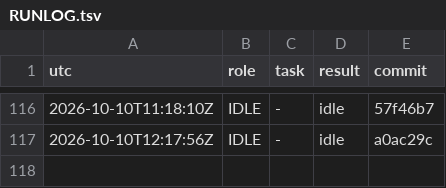
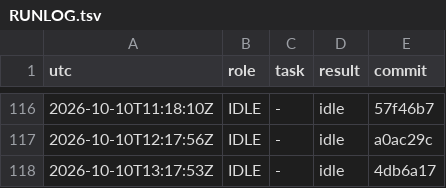
Before and after one commit to YinchenChang/aim, a TSV file: query/RUNLOG.tsv, drawn as a sheet; only a part is shown, gaps mark what is left out; the diff names each change by its address in the sheet, - before the commit and + after, or states it on an @@ line.

```diff
--- a/query/RUNLOG.tsv
+++ b/query/RUNLOG.tsv
+row 118: 2026-10-10T13:17:53Z | IDLE | - | idle | 4db6a17
```
Also changed, not shown: 1 other file.
